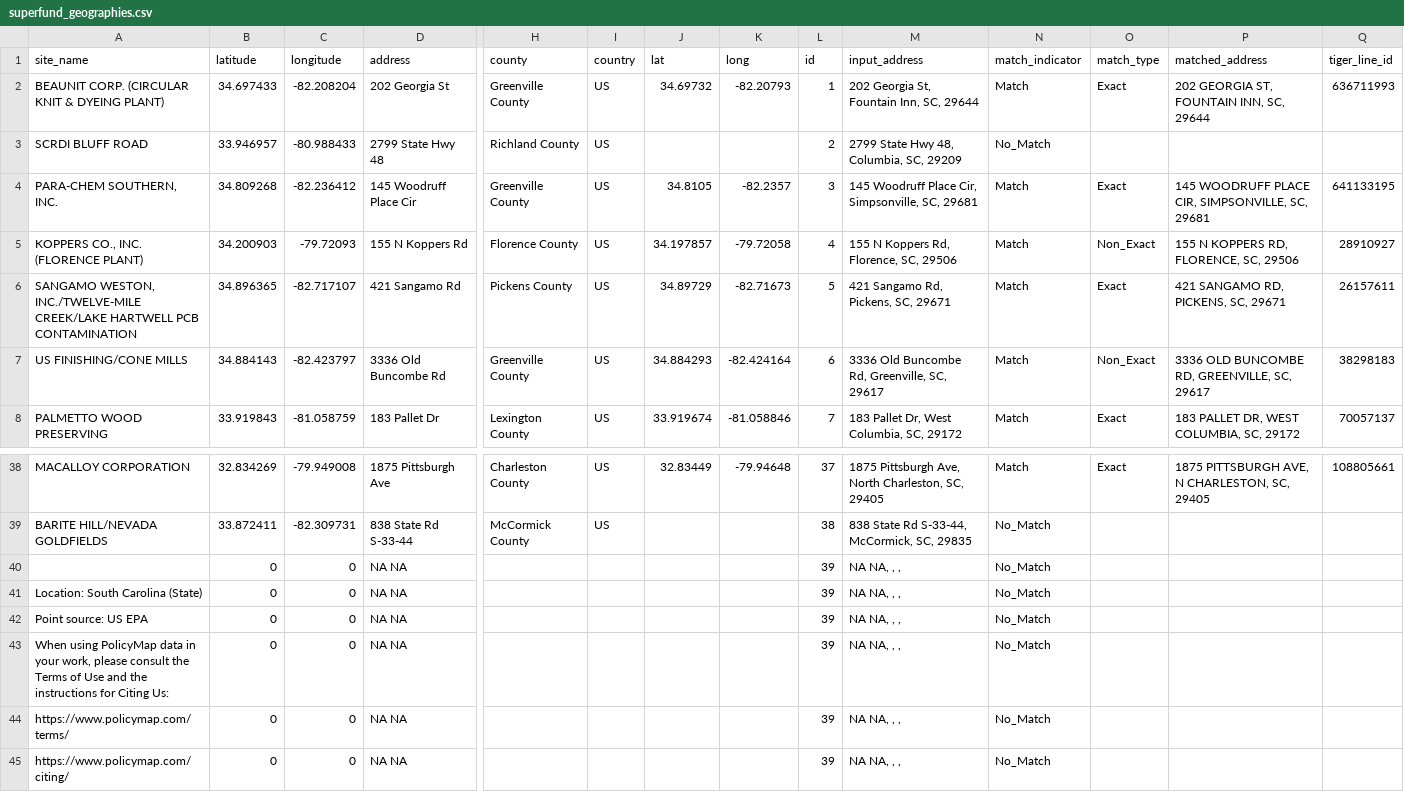
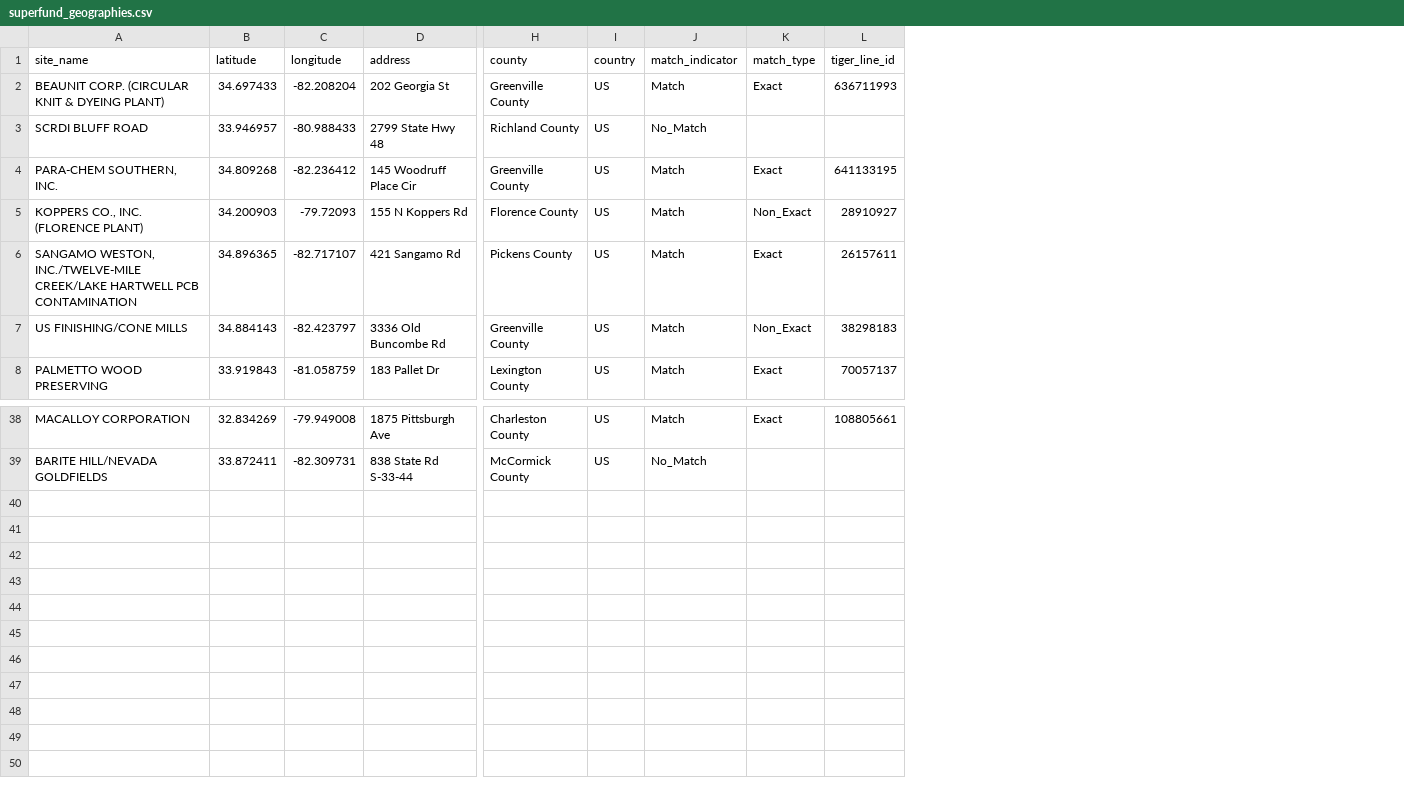
Before and after one commit to tamilyn/dhomer, a CSV file: data-raw/superfund_geographies.csv, drawn as a sheet; only a part is shown, gaps mark what is left out; rows hold the shown columns only; the diff names each change by its address in the sheet, - before the commit and + after, or states it on an @@ line.

```diff
--- a/data-raw/superfund_geographies.csv
+++ b/data-raw/superfund_geographies.csv
-column J (lat), rows 2-8: 34.69732 |  | 34.8105 | 34.197857 | 34.89729 | 34.884293 | 33.919674; row 38: 32.83449
-column K (long), rows 2-8: -82.20793 |  | -82.2357 | -79.72058 | -82.71673 | -82.424164 | -81.058846; row 38: -79.94648
-column L (id), rows 2-8: 1 | 2 | 3 | 4 | 5 | 6 | 7; rows 38-39: 37 | 38
-column M (input_address), rows 2-8: 202 Georgia St, Fountain Inn, SC, 29644 | 2799 State Hwy 48, Columbia, SC, 29209 | 145 Woodruff Place Cir, Simpsonville, SC, 29681 | 155 N Koppers Rd, Florence, SC, 29506 | 421 Sangamo Rd, Pickens, SC, 29671 | 3336 Old Buncombe Rd, Greenville, SC, 29617 | 183 Pallet Dr, West Columbia, SC, 29172; rows 38-39: 1875 Pittsburgh Ave, North Charleston, SC, 29405 | 838 State Rd S-33-44, McCormick, SC, 29835
-column P (matched_address), rows 2-8: 202 GEORGIA ST, FOUNTAIN INN, SC, 29644 |  | 145 WOODRUFF PLACE CIR, SIMPSONVILLE, SC, 29681 | 155 N KOPPERS RD, FLORENCE, SC, 29506 | 421 SANGAMO RD, PICKENS, SC, 29671 | 3336 OLD BUNCOMBE RD, GREENVILLE, SC, 29617 | 183 PALLET DR, WEST COLUMBIA, SC, 29172; row 38: 1875 PITTSBURGH AVE, N CHARLESTON, SC, 29405
-row 40:  | 0 | 0 | NA NA |  |  |  |  | 39 | NA NA, , , | No_Match
-row 41: Location: South Carolina (State) | 0 | 0 | NA NA |  |  |  |  | 39 | NA NA, , , | No_Match
-row 42: Point source: US EPA | 0 | 0 | NA NA |  |  |  |  | 39 | NA NA, , , | No_Match
-row 43: When using PolicyMap data in your work, please consult the Terms of Use and the instructions for Citing Us: | 0 | 0 | NA NA |  |  |  |  | 39 | NA NA, , , | No_Match
-row 44: https://www.policymap.com/terms/ | 0 | 0 | NA NA |  |  |  |  | 39 | NA NA, , , | No_Match
-row 45: https://www.policymap.com/citing/ | 0 | 0 | NA NA |  |  |  |  | 39 | NA NA, , , | No_Match
```
Also changed, not shown: data-raw/contaminants_of_concern_geographies.csv, 3 other files.
